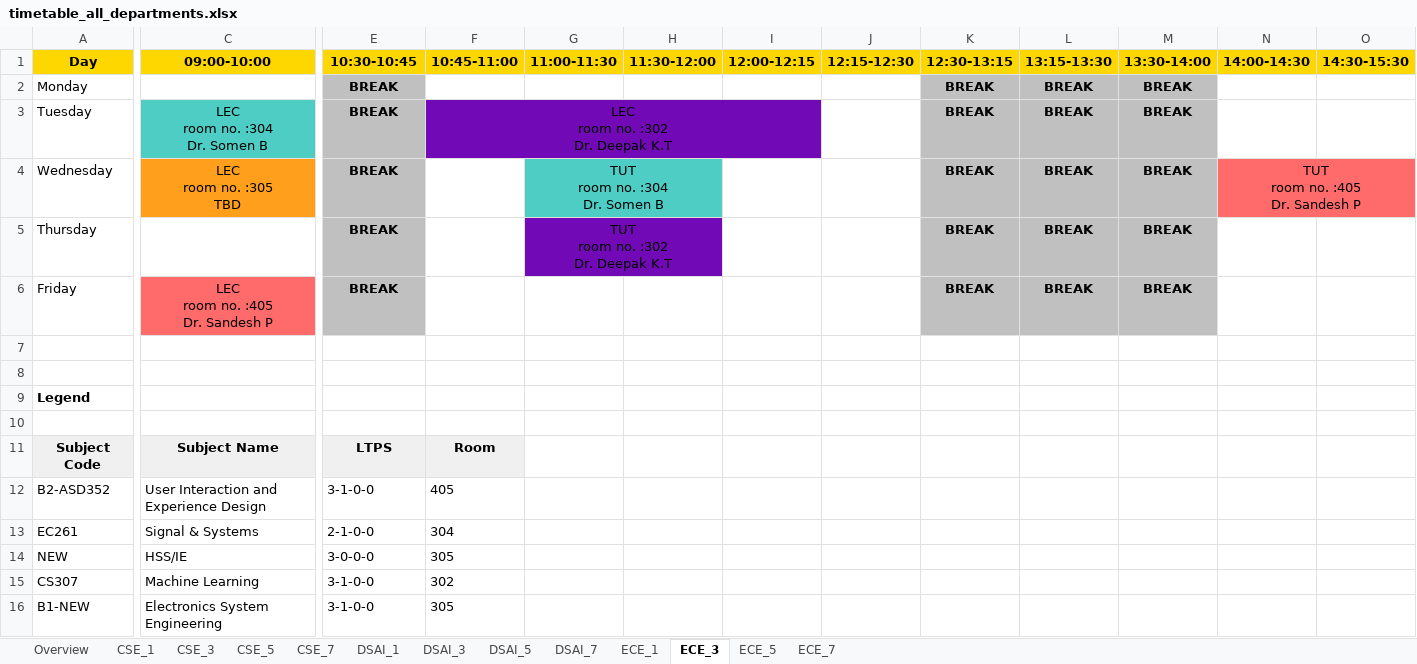
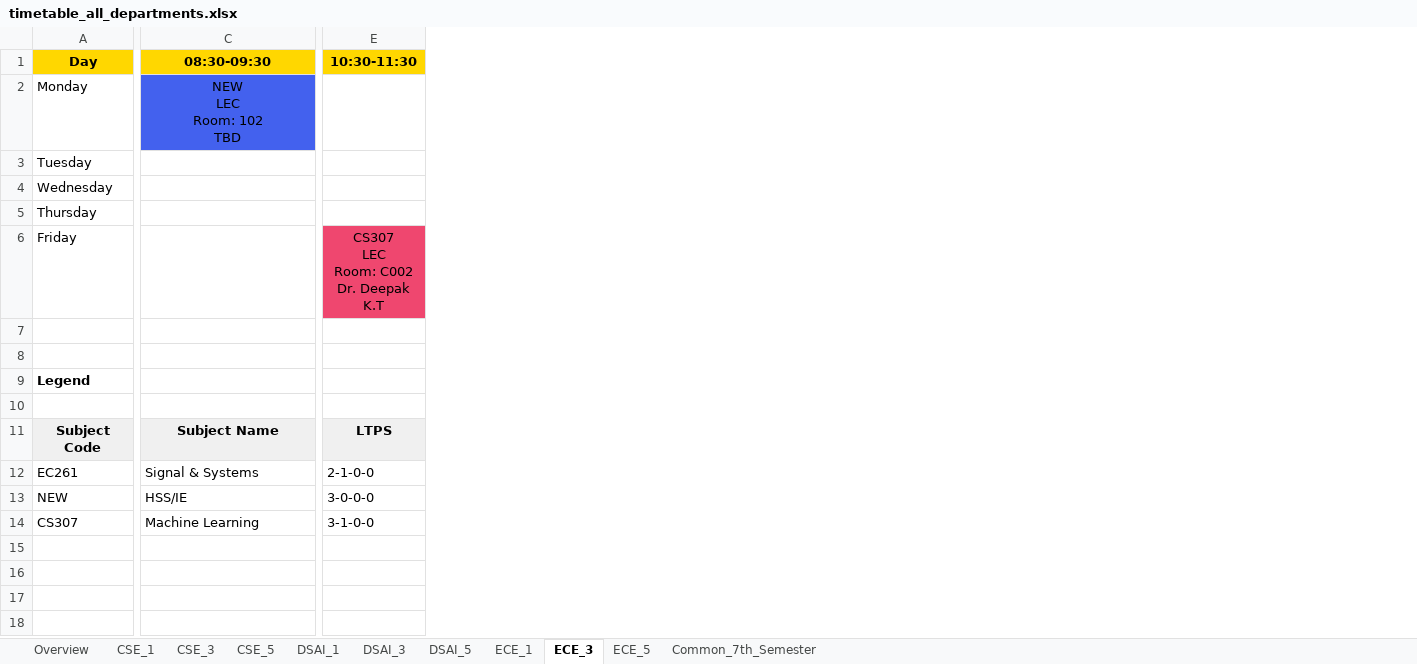
Before and after one commit to vedGM123/Automated-Time-Table-Scheduling-at-IIIT-Dharwad, an Excel workbook: output/timetable_all_departments.xlsx, sheet ECE_3, drawn as a sheet; only a part is shown, gaps mark what is left out; values as stored, in another font and other column widths than the file's, no borders; removed rows and columns are numbered as before the commit, all else as after; rows hold the shown columns only; ↵ is a line break in a cell; the diff covers the shown part only; the diff names each change by its address in the sheet, - before the commit and + after, or states it on an @@ line.

```diff
--- a/output/timetable_all_departments.xlsx (sheet ECE_3)
+++ b/output/timetable_all_departments.xlsx (sheet ECE_3)
-sheet tab: CSE_7
-sheet tab: DSAI_7
-sheet tab: ECE_7
+sheet tab: Common_7th_Semester
-column F (10:45-11:00), rows 3-11: LEC ↵ room no. :302 ↵ Dr. Deepak K.T |  |  |  |  |  |  |  | Room; rows 13-15: 304 | 305 | 302
-column G (11:00-11:30), rows 4-5: TUT ↵ room no. :304 ↵ Dr. Somen B | TUT ↵ room no. :302 ↵ Dr. Deepak K.T
-column H (11:30-12:00), empty
-column I (12:00-12:15), empty
-column J (12:15-12:30), empty
-column K (12:30-13:15), rows 2-6: all BREAK
-column L (13:15-13:30), rows 2-6: all BREAK
-column M (13:30-14:00), rows 2-6: all BREAK
-column N (14:00-14:30), row 4: TUT ↵ room no. :405 ↵ Dr. Sandesh P
-column O (14:30-15:30), empty
-C1: 09:00-10:00
+C1: 08:30-09:30
-E1: 10:30-10:45
+E1: 10:30-11:30
-C2 (08:30-09:30): (empty)
+C2 (08:30-09:30): NEW ↵ LEC ↵ Room: 102 ↵ TBD
-C2 fill: none
+C2 fill: #4361EE
+C2:D2 merged
-E2:E5 (10:30-11:30): BREAK
+E2:E5 (10:30-11:30): (empty)
-E2:E5 fill: #C0C0C0
+E2:E5 fill: none
-C3 (08:30-09:30): LEC ↵ room no. :304 ↵ Dr. Somen B
+C3 (08:30-09:30): (empty)
-C3 fill: #4ECDC4
+C3 fill: none
-C3:D3 merged
-C4 (08:30-09:30): LEC ↵ room no. :305 ↵ TBD
+C4 (08:30-09:30): (empty)
-C4 fill: #FF9F1C
+C4 fill: none
-C4:D4 merged
-C6 (08:30-09:30): LEC ↵ room no. :405 ↵ Dr. Sandesh P
+C6 (08:30-09:30): (empty)
-C6 fill: #FF6B6B
+C6 fill: none
-C6:D6 merged
-E6 (10:30-11:30): BREAK
+E6 (10:30-11:30): CS307 ↵ LEC ↵ Room: C002 ↵ Dr. Deepak K.T
@@ E6 fill: #C0C0C0 → #EF476F, bold: on → off @@
+E6:F6 merged
-row 12: B2-ASD352 | User Interaction and Experience Design | 3-1-0-0 | 405
-row 16: B1-NEW | Electronics System Engineering | 3-1-0-0 | 305
```
Also changed, not shown: 7 added columns, 5 removed columns, 3 edited cells and cell formats elsewhere in this sheet, sheet DSAI_5, sheet ECE_5, sheet CSE_5, sheet DSAI_1, sheet ECE_1, sheet DSAI_3, 3 more sheets, output/Exam_timetable.xlsx, output/teacher_timetables.xlsx, 3 other files.
